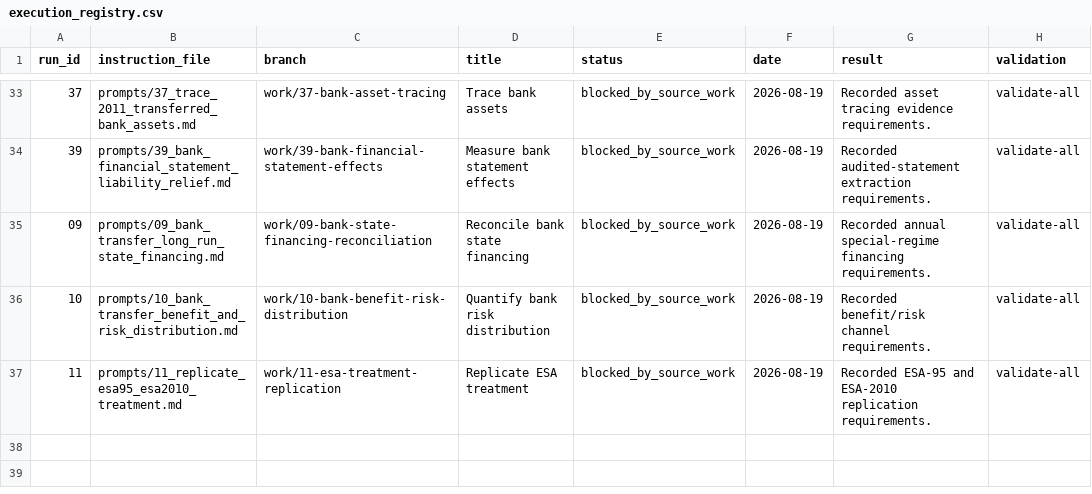
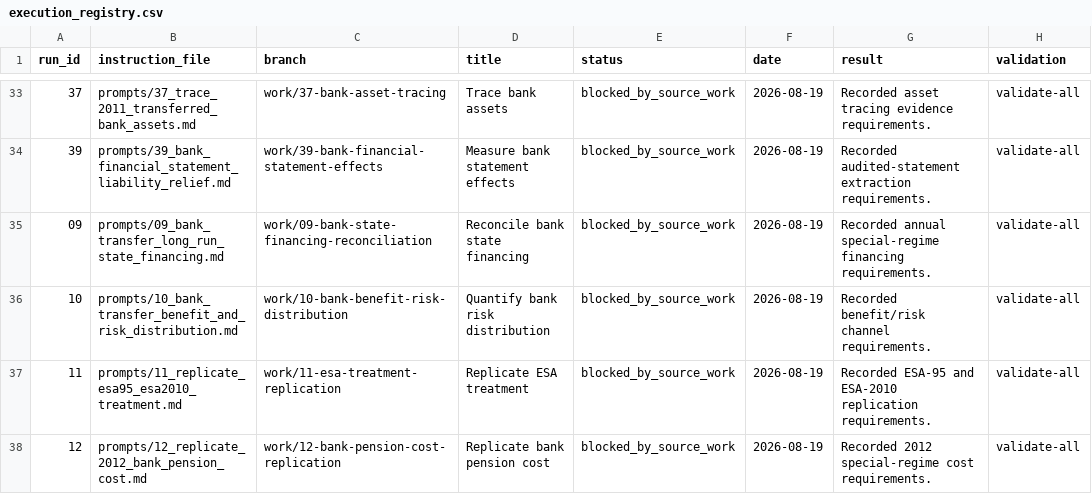
Before and after one commit to DiogoRibeiro7/portugal-public-pension-financing, a CSV file: evidence/execution_registry.csv, drawn as a sheet; only a part is shown, gaps mark what is left out; the diff names each change by its address in the sheet, - before the commit and + after, or states it on an @@ line.

Commit message:
Replicate bank pension cost

```diff
--- a/evidence/execution_registry.csv
+++ b/evidence/execution_registry.csv
+row 38: 12 | prompts/12_replicate_2012_bank_pension_cost.md | work/12-bank-pension-cost-replication | Replicate bank pension cost | blocked_by_source_work | 2026-08-19 | Recorded 2012 special-regime cost requirements. | validate-all
```
Also changed, not shown: 2 other files.
